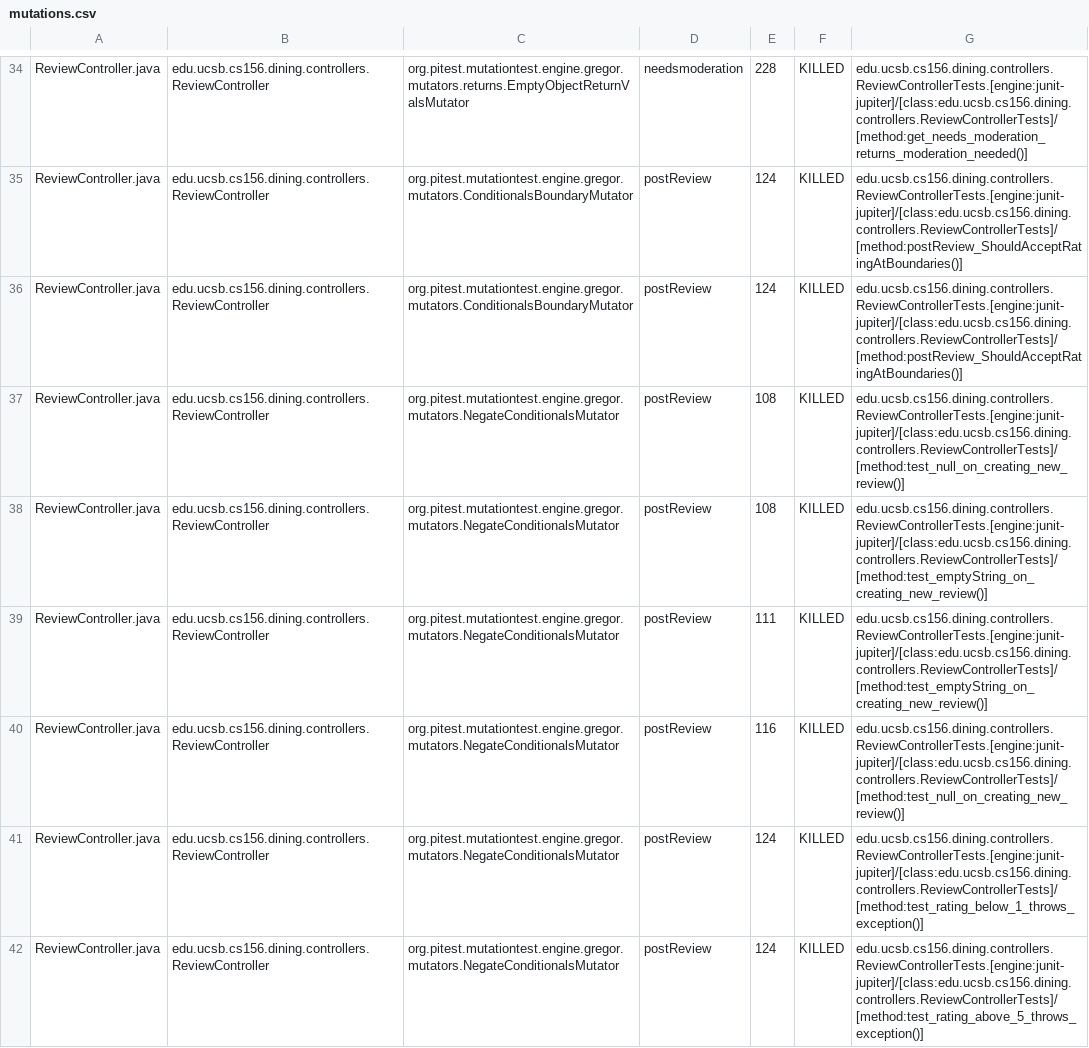
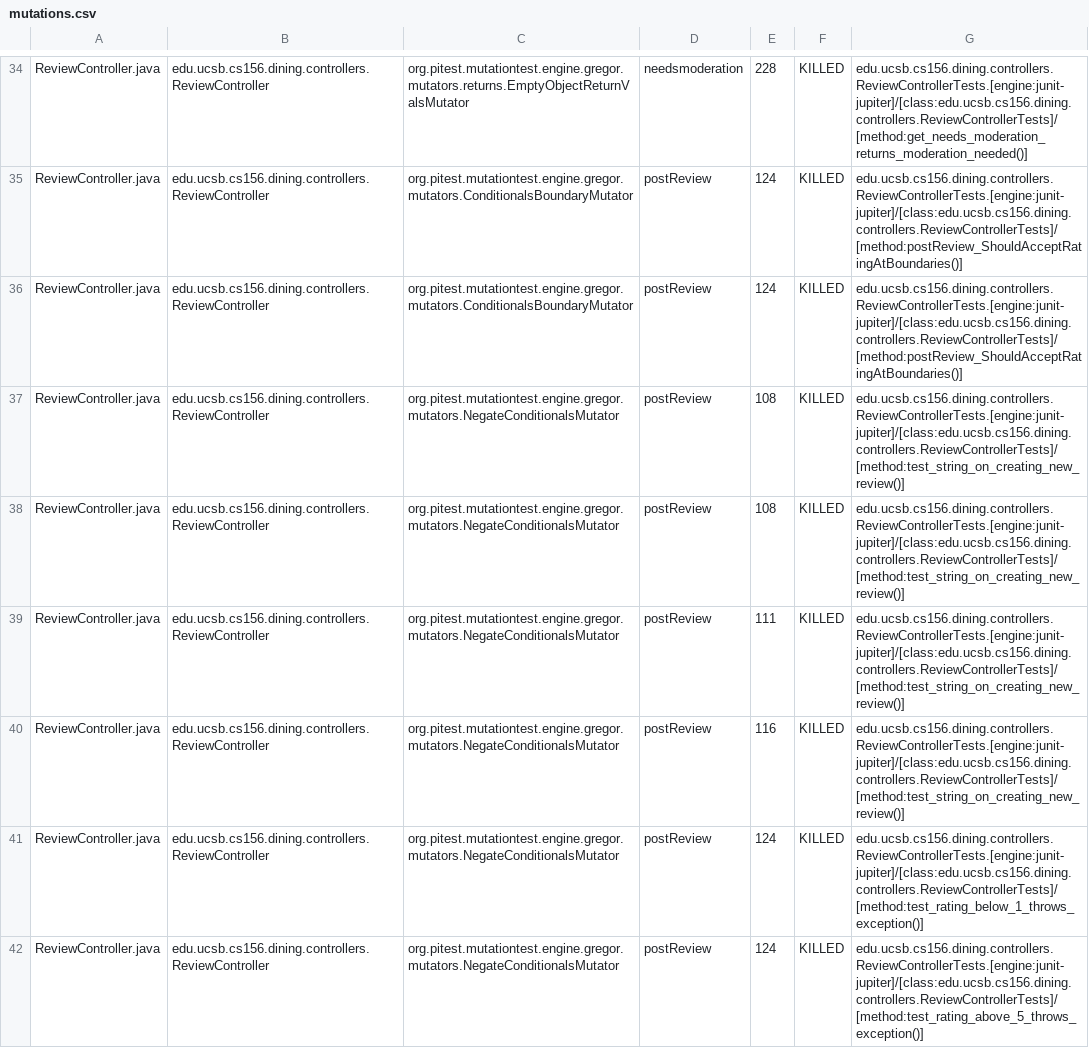
Before and after one commit to ucsb-cs156-s25/proj-dining-s25-06, a CSV file: prs/48/pitest/mutations.csv, drawn as a sheet; only a part is shown, gaps mark what is left out; the diff covers the shown part only.

Commit message:
Deploying to gh-pages from @ ucsb-cs156-s25/proj-dining-s25-06@aad5b815c1681b4899826ca5170baa5c409ecef5 🚀

```diff
--- a/prs/48/pitest/mutations.csv
+++ b/prs/48/pitest/mutations.csv
@@ -36,6 +36,6 @@ ReviewController.java,edu.ucsb.cs156.dining.controllers.ReviewController,org.pit
 ReviewController.java,edu.ucsb.cs156.dining.controllers.ReviewController,org.pitest.mutationtest.engine.gregor.mutators.ConditionalsBoundaryMutator,postReview,124,KILLED,edu.ucsb.cs156.dining.controllers.ReviewControllerTests.[engine:junit-jupiter]/[class:edu.ucsb.cs156.dining.controllers.ReviewControllerTests]/[method:postReview_ShouldAcceptRatingAtBoundaries()]
-ReviewController.java,edu.ucsb.cs156.dining.controllers.ReviewController,org.pitest.mutationtest.engine.gregor.mutators.NegateConditionalsMutator,postReview,108,KILLED,edu.ucsb.cs156.dining.controllers.ReviewControllerTests.[engine:junit-jupiter]/[class:edu.ucsb.cs156.dining.controllers.ReviewControllerTests]/[method:test_null_on_creating_new_review()]
-ReviewController.java,edu.ucsb.cs156.dining.controllers.ReviewController,org.pitest.mutationtest.engine.gregor.mutators.NegateConditionalsMutator,postReview,108,KILLED,edu.ucsb.cs156.dining.controllers.ReviewControllerTests.[engine:junit-jupiter]/[class:edu.ucsb.cs156.dining.controllers.ReviewControllerTests]/[method:test_emptyString_on_creating_new_review()]
-ReviewController.java,edu.ucsb.cs156.dining.controllers.ReviewController,org.pitest.mutationtest.engine.gregor.mutators.NegateConditionalsMutator,postReview,111,KILLED,edu.ucsb.cs156.dining.controllers.ReviewControllerTests.[engine:junit-jupiter]/[class:edu.ucsb.cs156.dining.controllers.ReviewControllerTests]/[method:test_emptyString_on_creating_new_review()]
-ReviewController.java,edu.ucsb.cs156.dining.controllers.ReviewController,org.pitest.mutationtest.engine.gregor.mutators.NegateConditionalsMutator,postReview,116,KILLED,edu.ucsb.cs156.dining.controllers.ReviewControllerTests.[engine:junit-jupiter]/[class:edu.ucsb.cs156.dining.controllers.ReviewControllerTests]/[method:test_null_on_creating_new_review()]
+ReviewController.java,edu.ucsb.cs156.dining.controllers.ReviewController,org.pitest.mutationtest.engine.gregor.mutators.NegateConditionalsMutator,postReview,108,KILLED,edu.ucsb.cs156.dining.controllers.ReviewControllerTests.[engine:junit-jupiter]/[class:edu.ucsb.cs156.dining.controllers.ReviewControllerTests]/[method:test_string_on_creating_new_review()]
+ReviewController.java,edu.ucsb.cs156.dining.controllers.ReviewController,org.pitest.mutationtest.engine.gregor.mutators.NegateConditionalsMutator,postReview,108,KILLED,edu.ucsb.cs156.dining.controllers.ReviewControllerTests.[engine:junit-jupiter]/[class:edu.ucsb.cs156.dining.controllers.ReviewControllerTests]/[method:test_string_on_creating_new_review()]
+ReviewController.java,edu.ucsb.cs156.dining.controllers.ReviewController,org.pitest.mutationtest.engine.gregor.mutators.NegateConditionalsMutator,postReview,111,KILLED,edu.ucsb.cs156.dining.controllers.ReviewControllerTests.[engine:junit-jupiter]/[class:edu.ucsb.cs156.dining.controllers.ReviewControllerTests]/[method:test_string_on_creating_new_review()]
+ReviewController.java,edu.ucsb.cs156.dining.controllers.ReviewController,org.pitest.mutationtest.engine.gregor.mutators.NegateConditionalsMutator,postReview,116,KILLED,edu.ucsb.cs156.dining.controllers.ReviewControllerTests.[engine:junit-jupiter]/[class:edu.ucsb.cs156.dining.controllers.ReviewControllerTests]/[method:test_string_on_creating_new_review()]
 ReviewController.java,edu.ucsb.cs156.dining.controllers.ReviewController,org.pitest.mutationtest.engine.gregor.mutators.NegateConditionalsMutator,postReview,124,KILLED,edu.ucsb.cs156.dining.controllers.ReviewControllerTests.[engine:junit-jupiter]/[class:edu.ucsb.cs156.dining.controllers.ReviewControllerTests]/[method:test_rating_below_1_throws_exception()]
```
Also changed, not shown: 19 edited cells elsewhere in this file, 15 other files.
